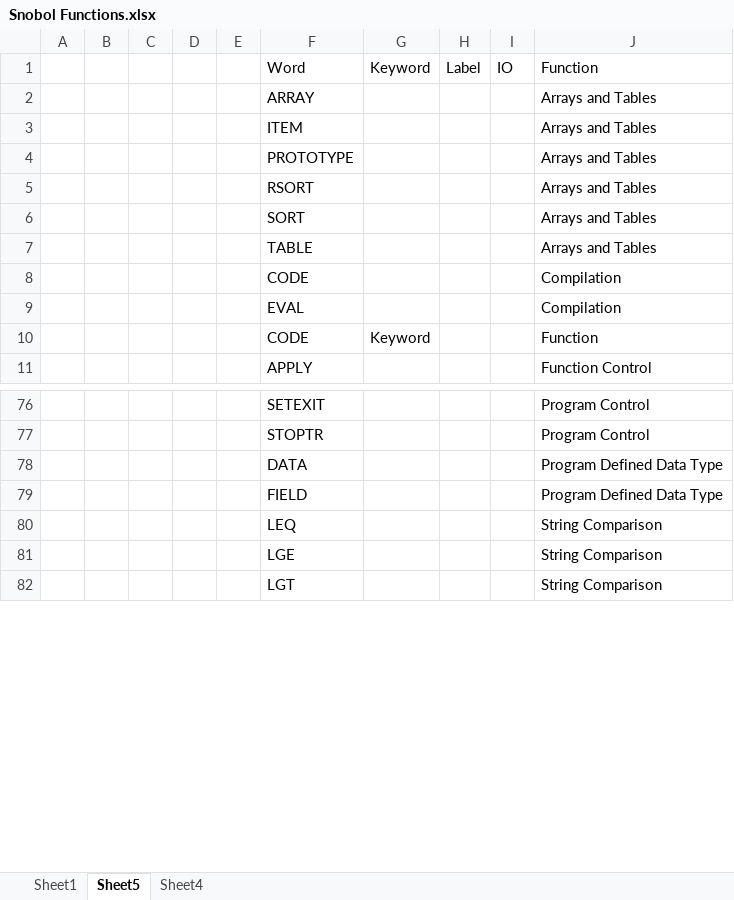
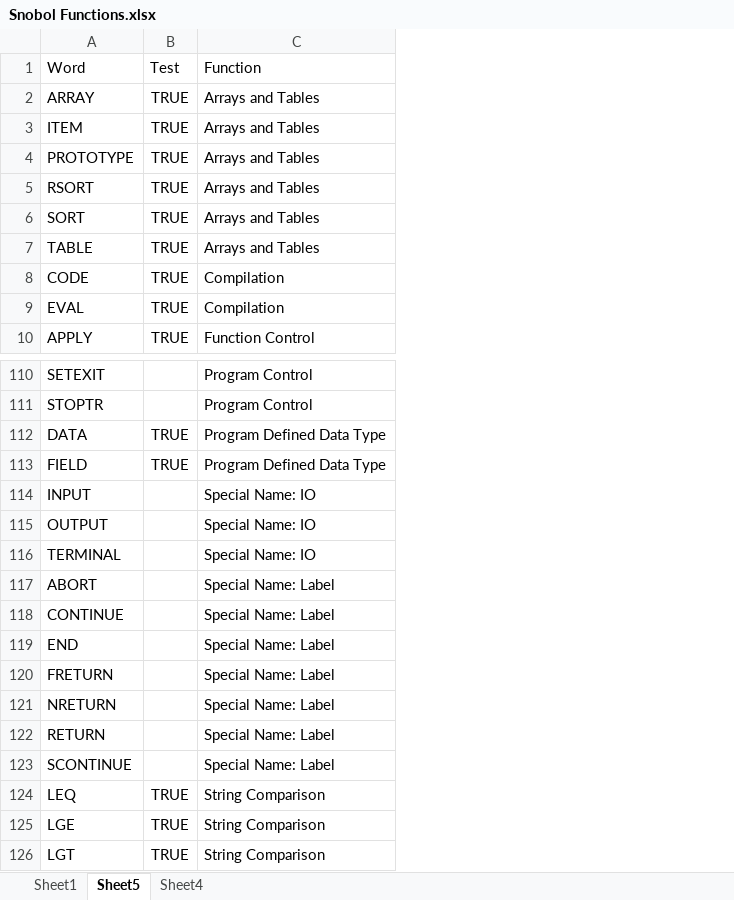
Before and after one commit to jcooper0/Spitbol4Win, an Excel workbook: Snobol Functions.xlsx, sheet Sheet5, drawn as a sheet; only a part is shown, gaps mark what is left out; values as stored, in another font and other column widths than the file's, no borders; conditional formats not drawn; removed rows and columns are numbered as before the commit, all else as after; the diff covers the shown part only; the diff names each change by its address in the sheet, - before the commit and + after, or states it on an @@ line.

```diff
--- a/Snobol Functions.xlsx (sheet Sheet5)
+++ b/Snobol Functions.xlsx (sheet Sheet5)
-column A, empty
-column B, empty
-column C, empty
-column D, empty
-column E, empty
-column G, row 1: Keyword
-column H, row 1: Label
-column I, row 1: IO
+column B, rows 1-10: Test | TRUE | TRUE | TRUE | TRUE | TRUE | TRUE | TRUE | TRUE | TRUE; rows 112-113: TRUE | TRUE; rows 124-126: all TRUE
-row 10:  |  |  |  |  | CODE | Keyword |  |  | Function
+row 114: INPUT |  | Special Name: IO
+row 115: OUTPUT |  | Special Name: IO
+row 116: TERMINAL |  | Special Name: IO
+row 117: ABORT |  | Special Name: Label
+row 118: CONTINUE |  | Special Name: Label
+row 119: END |  | Special Name: Label
+row 120: FRETURN |  | Special Name: Label
+row 121: NRETURN |  | Special Name: Label
+row 122: RETURN |  | Special Name: Label
+row 123: SCONTINUE |  | Special Name: Label
```
Also changed, not shown: 35 added rows and 30 removed rows elsewhere in this sheet, sheet Sheet1, hidden cells, 17 other files.
